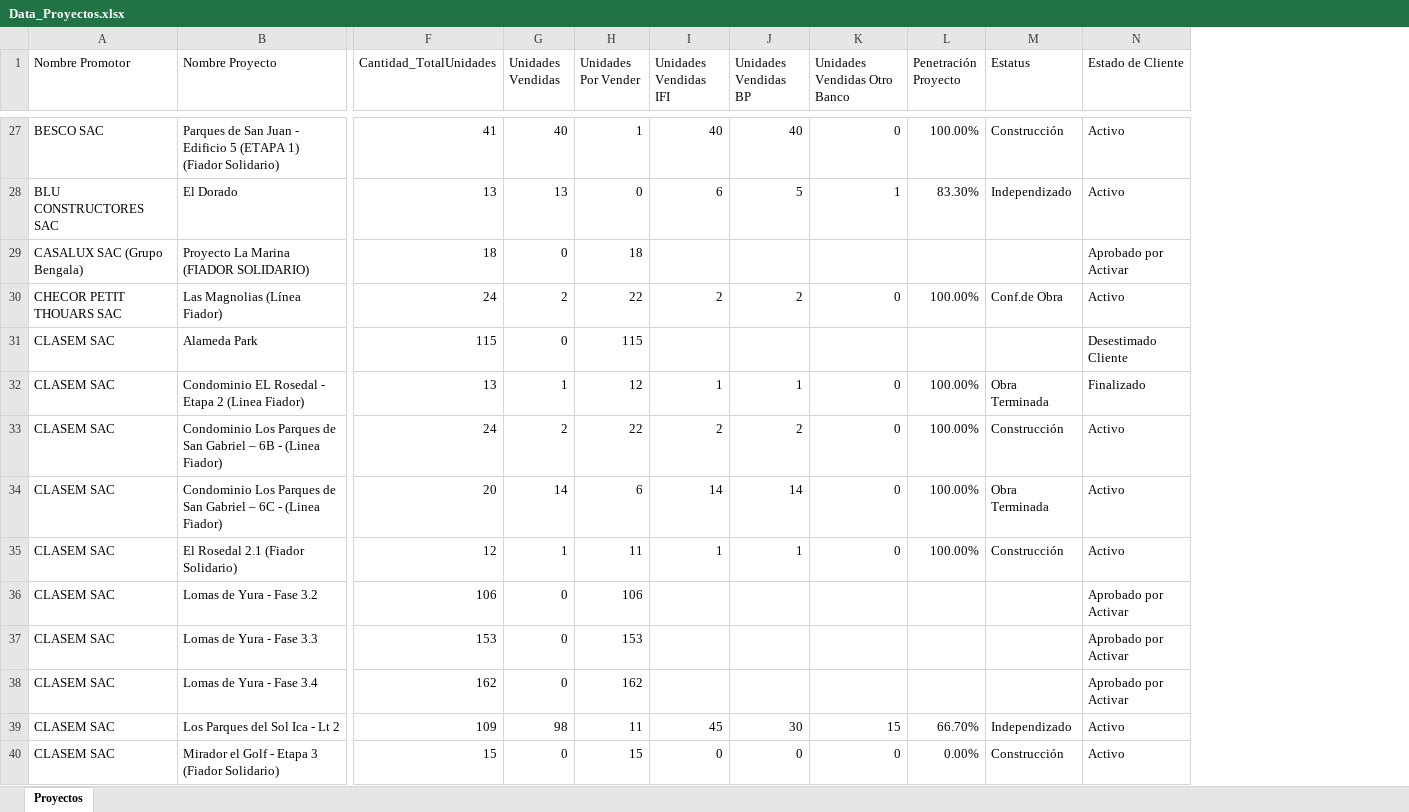
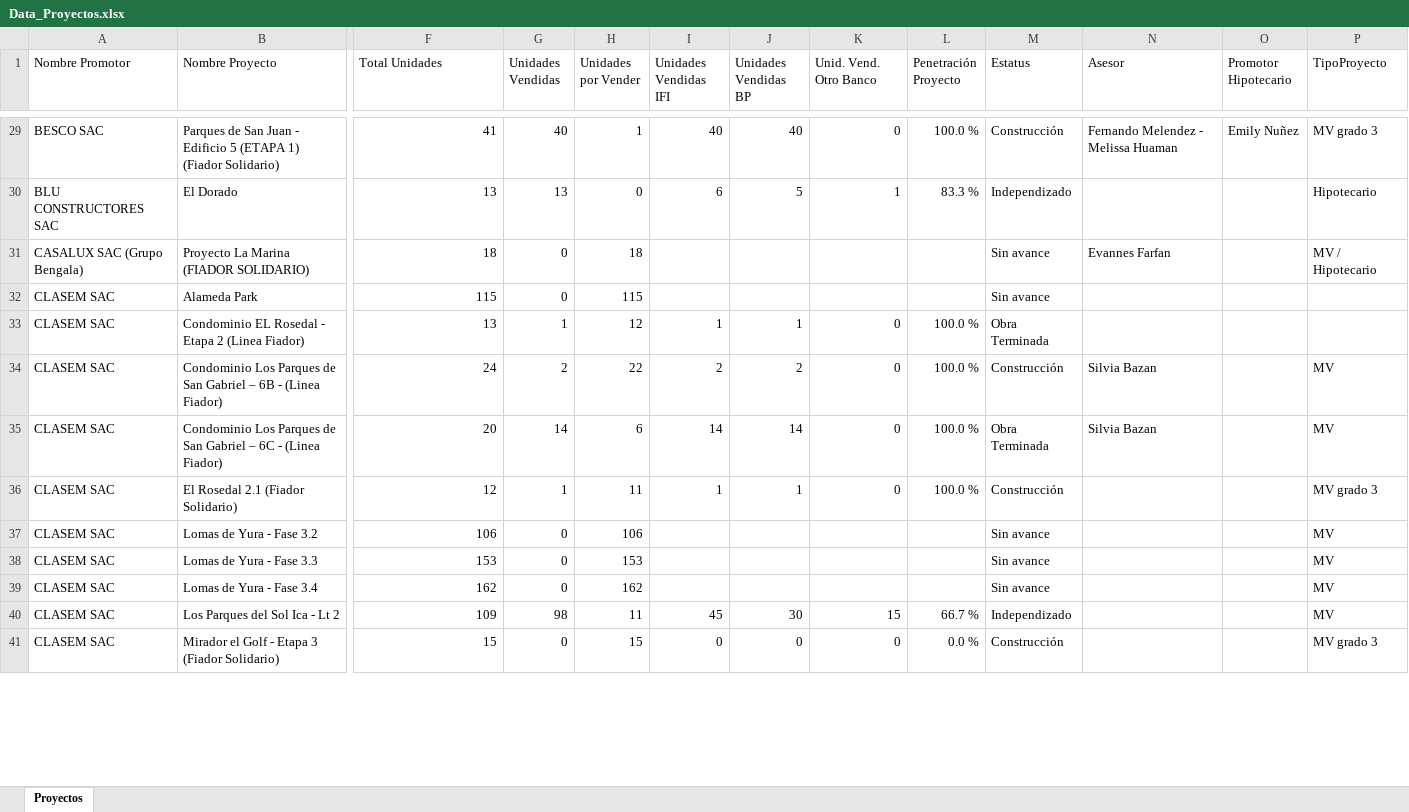
Before and after one commit to luiszelmu98/archivos, an Excel workbook: Data_Proyectos.xlsx, sheet Proyectos, drawn as a sheet; only a part is shown, gaps mark what is left out; values as stored, in another font and other column widths than the file's, no cell formats; table styles not drawn; removed rows and columns are numbered as before the commit, all else as after; rows hold the shown columns only; the diff covers the shown part only; the diff names each change by its address in the sheet, - before the commit and + after, or states it on an @@ line.

```diff
--- a/Data_Proyectos.xlsx (sheet Proyectos)
+++ b/Data_Proyectos.xlsx (sheet Proyectos)
-column N (Estado de Cliente), rows 27-29: Activo | Activo | Aprobado por Activar; rows 31-40: Desestimado Cliente | Finalizado | Activo | Activo | Activo | Aprobado por Activar | Aprobado por Activar | Aprobado por Activar | Activo | Activo
+column N (Asesor), rows 29-35: Fernando Melendez - Melissa Huaman |  | Evannes Farfan |  |  | Silvia Bazan | Silvia Bazan
+column O (Promotor Hipotecario), row 29: Emily Nuñez
+column P (TipoProyecto), rows 29-41: MV grado 3 | Hipotecario | MV / Hipotecario |  |  | MV | MV | MV grado 3 | MV | MV | MV | MV | MV grado 3
-F1: Cantidad_TotalUnidades
+F1: Total Unidades
-H1: Unidades Por Vender
+H1: Unidades por Vender
-K1: Unidades Vendidas Otro Banco
+K1: Unid. Vend. Otro Banco
-L29 (Penetración Proyecto): 100.00%
+L29 (Penetración Proyecto): 100.0 %
-L30 (Penetración Proyecto): 83.30%
+L30 (Penetración Proyecto): 83.3 %
-M31 (Estatus): (empty)
+M31 (Estatus): Sin avance
-row 30: CHECOR PETIT THOUARS SAC | Las Magnolias (Línea Fiador) | 24 | 2 | 22 | 2 | 2 | 0 | 100.00% | Conf.de Obra | Activo
-M32 (Estatus): (empty)
+M32 (Estatus): Sin avance
-L33:L36 (Penetración Proyecto): 100.00%
+L33:L36 (Penetración Proyecto): 100.0 %
-M37:M39 (Estatus): (empty)
+M37:M39 (Estatus): Sin avance
-L40 (Penetración Proyecto): 66.70%
+L40 (Penetración Proyecto): 66.7 %
-L41 (Penetración Proyecto): 0.00%
+L41 (Penetración Proyecto): 0.0 %
```
Also changed, not shown: 11 added rows, 10 removed rows and 204 edited cells elsewhere in this sheet, cell formats.
